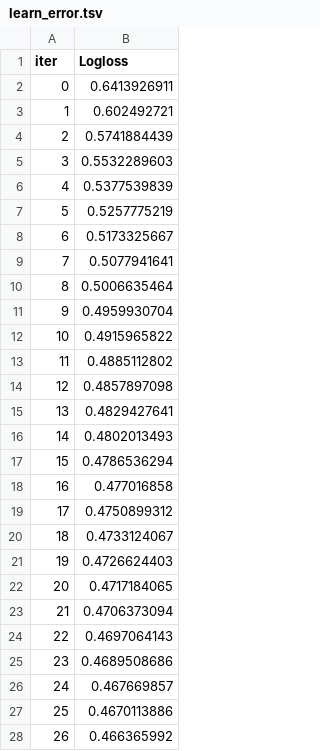
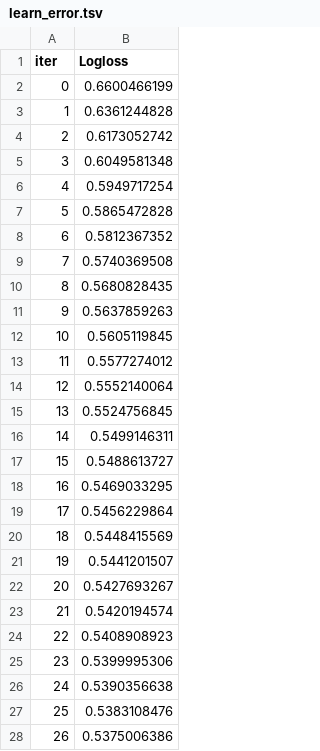
Before and after one commit to llkenny/python_ds_2, a TSV file: Final/MSDoroshenko/catboost_info/learn_error.tsv, drawn as a sheet; only a part is shown; the diff covers the shown part only.

```diff
--- a/Final/MSDoroshenko/catboost_info/learn_error.tsv
+++ b/Final/MSDoroshenko/catboost_info/learn_error.tsv
@@ -1,28 +1,28 @@
 iter	Logloss
-0	0.6413926911
-1	0.602492721
-2	0.5741884439
-3	0.5532289603
-4	0.5377539839
-5	0.5257775219
-6	0.5173325667
-7	0.5077941641
-8	0.5006635464
-9	0.4959930704
-10	0.4915965822
-11	0.4885112802
-12	0.4857897098
-13	0.4829427641
-14	0.4802013493
-15	0.4786536294
-16	0.477016858
-17	0.4750899312
-18	0.4733124067
-19	0.4726624403
-20	0.4717184065
-21	0.4706373094
-22	0.4697064143
-23	0.4689508686
-24	0.467669857
-25	0.4670113886
-26	0.466365992
+0	0.6600466199
+1	0.6361244828
+2	0.6173052742
+3	0.6049581348
+4	0.5949717254
+5	0.5865472828
+6	0.5812367352
+7	0.5740369508
+8	0.5680828435
+9	0.5637859263
+10	0.5605119845
+11	0.5577274012
+12	0.5552140064
+13	0.5524756845
+14	0.5499146311
+15	0.5488613727
+16	0.5469033295
+17	0.5456229864
+18	0.5448415569
+19	0.5441201507
+20	0.5427693267
+21	0.5420194574
+22	0.5408908923
+23	0.5399995306
+24	0.5390356638
+25	0.5383108476
+26	0.5375006386
```
Also changed, not shown: 73 edited cells elsewhere in this file, Final/MSDoroshenko/catboost_info/time_left.tsv, 27 other files.
